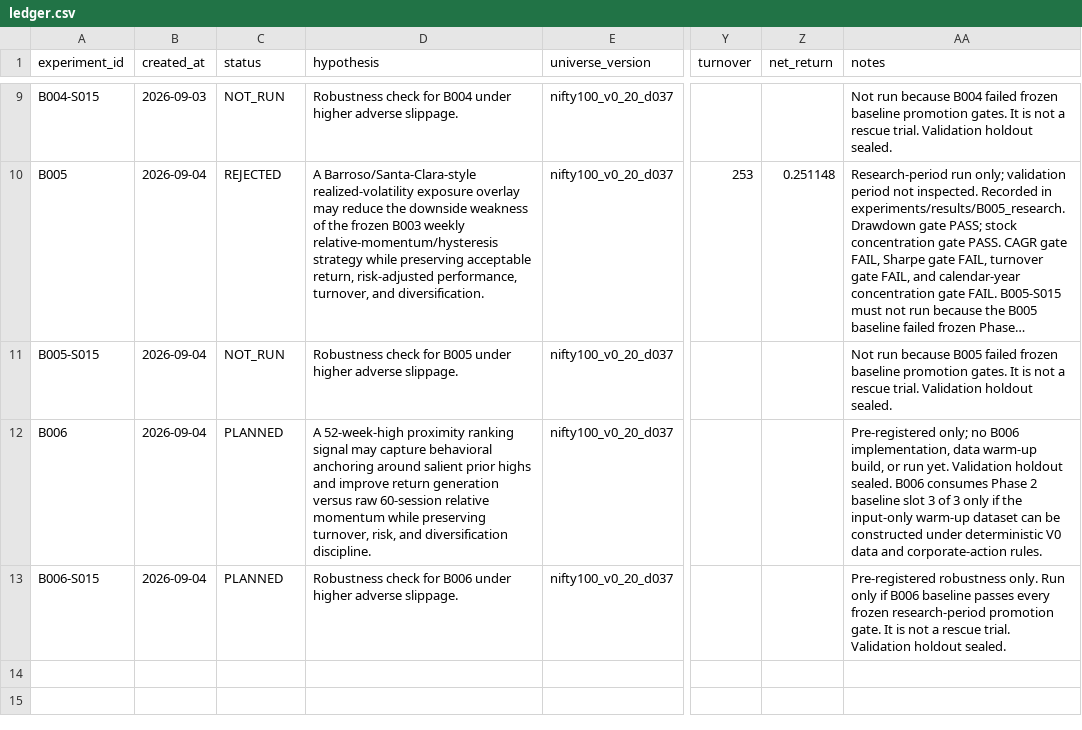
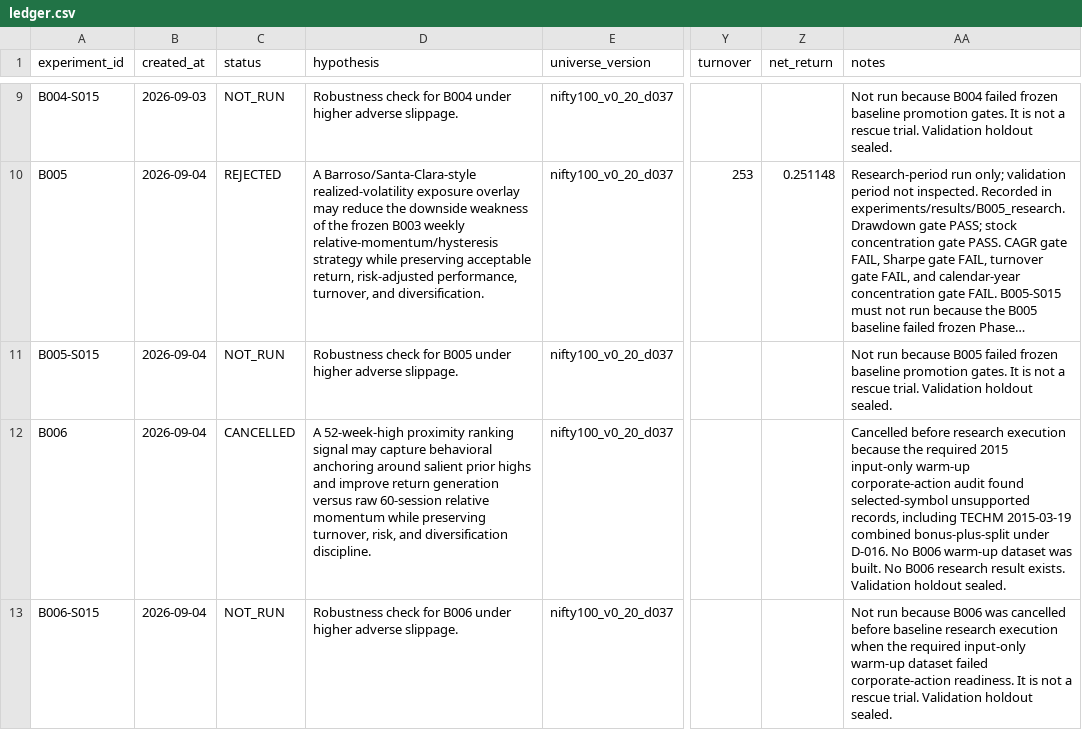
Before and after one commit to pradyot0921/nse-quant, a CSV file: experiments/ledger.csv, drawn as a sheet; only a part is shown, gaps mark what is left out; long unchanged cells end in …; the diff names each change by its address in the sheet, - before the commit and + after, or states it on an @@ line.

Commit message:
Cancel B006 after warmup corporate action audit

```diff
--- a/experiments/ledger.csv
+++ b/experiments/ledger.csv
-C12 (status): PLANNED
+C12 (status): CANCELLED
-AA12 (notes): Pre-registered only; no B006 implementation, data warm-up build, or run yet. Validation holdout sealed. B006 consumes Phase 2 baseline slot 3 of 3 only if the input-only warm-up dataset can be constructed under deterministic V0 data and corporate-action rules.
+AA12 (notes): Cancelled before research execution because the required 2015 input-only warm-up corporate-action audit found selected-symbol unsupported records, including TECHM 2015-03-19 combined bonus-plus-split under D-016. No B006 warm-up dataset was built. No B006 research result exists. Validation holdout sealed.
-C13 (status): PLANNED
+C13 (status): NOT_RUN
-AA13 (notes): Pre-registered robustness only. Run only if B006 baseline passes every frozen research-period promotion gate. It is…
+AA13 (notes): Not run because B006 was cancelled before baseline research execution when the required input-only warm-up dataset failed corporate-action readiness. It is…
```
Also changed, not shown: 13 other files.
